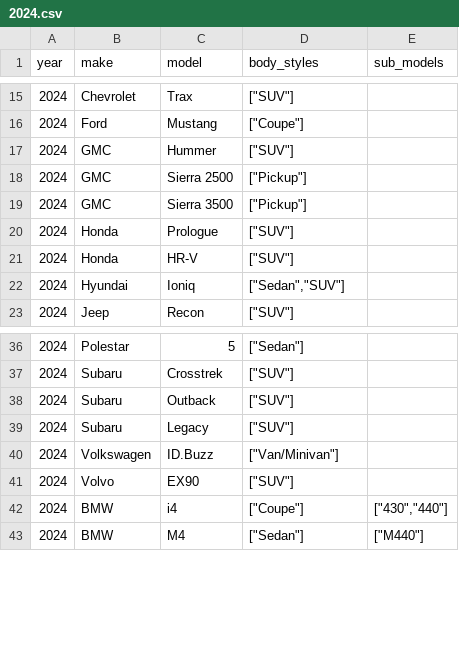
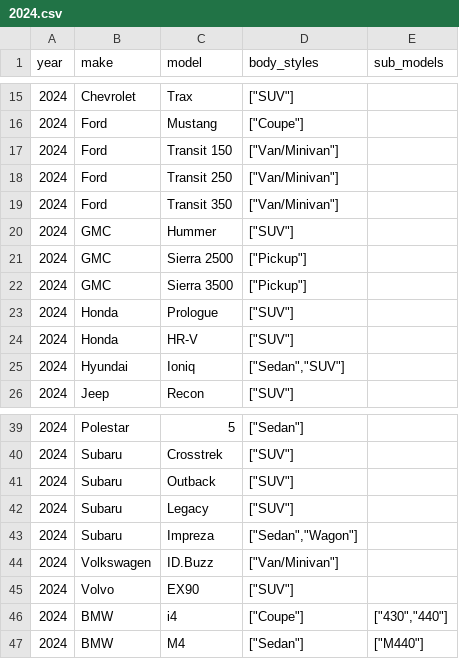
Before and after one commit to romangrinev/us-car-models-data, a CSV file: 2024.csv, drawn as a sheet; only a part is shown, gaps mark what is left out.

```diff
--- a/2024.csv
+++ b/2024.csv
@@ -16,2 +16,5 @@ year,make,model,body_styles,sub_models
 2024,Ford,Mustang,"[""Coupe""]"
+2024,Ford,Transit 150,"[""Van/Minivan""]"
+2024,Ford,Transit 250,"[""Van/Minivan""]"
+2024,Ford,Transit 350,"[""Van/Minivan""]"
 2024,GMC,Hummer,"[""SUV""]"
@@ -39,2 +42,3 @@ year,make,model,body_styles,sub_models
 2024,Subaru,Legacy,"[""SUV""]"
+2024,Subaru,Impreza,"[""Sedan"",""Wagon""]"
 2024,Volkswagen,ID.Buzz,"[""Van/Minivan""]"
```
Also changed, not shown: 2004.csv, 2009.csv.
